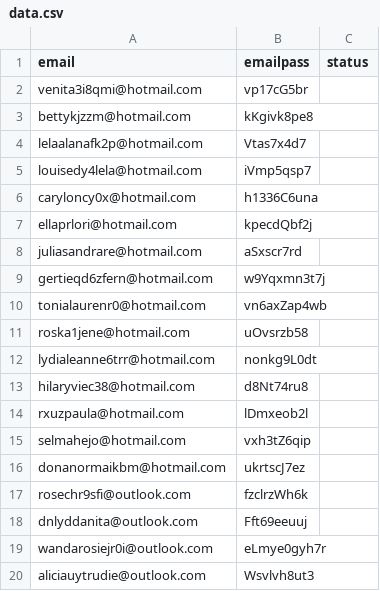
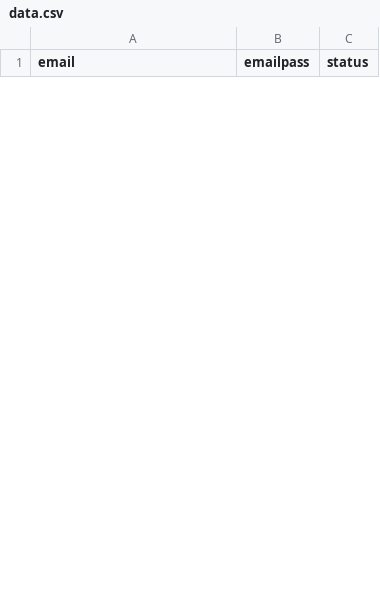
Before and after one commit to thanhlongzzz/FileZone, a CSV file: lunarcrush/data.csv, drawn as a sheet; only a part is shown; removed rows and columns are numbered as before the commit, all else as after; the diff covers the shown part only; the diff names each change by its address in the sheet, - before the commit and + after, or states it on an @@ line.

```diff
--- a/lunarcrush/data.csv
+++ b/lunarcrush/data.csv
-row 2: venita3i8qmi@hotmail.com | vp17cG5br
-row 3: bettykjzzm@hotmail.com | kKgivk8pe8
-row 4: lelaalanafk2p@hotmail.com | Vtas7x4d7
-row 5: louisedy4lela@hotmail.com | iVmp5qsp7
-row 6: caryloncy0x@hotmail.com | h1336C6una
-row 7: ellaprlori@hotmail.com | kpecdQbf2j
-row 8: juliasandrare@hotmail.com | aSxscr7rd
-row 9: gertieqd6zfern@hotmail.com | w9Yqxmn3t7j
-row 10: tonialaurenr0@hotmail.com | vn6axZap4wb
-row 11: roska1jene@hotmail.com | uOvsrzb58
-row 12: lydialeanne6trr@hotmail.com | nonkg9L0dt
-row 13: hilaryviec38@hotmail.com | d8Nt74ru8
-row 14: rxuzpaula@hotmail.com | lDmxeob2l
-row 15: selmahejo@hotmail.com | vxh3tZ6qip
-row 16: donanormaikbm@hotmail.com | ukrtscJ7ez
-row 17: rosechr9sfi@outlook.com | fzclrzWh6k
-row 18: dnlyddanita@outlook.com | Fft69eeuuj
-row 19: wandarosiejr0i@outlook.com | eLmye0gyh7r
-row 20: aliciauytrudie@outlook.com | Wsvlvh8ut3
```
Also changed, not shown: 20 added rows and 11 removed rows elsewhere in this file, lunarcrush/data_rs_new.csv, lunarcrush/data_rs_old.csv, 11 other files.
